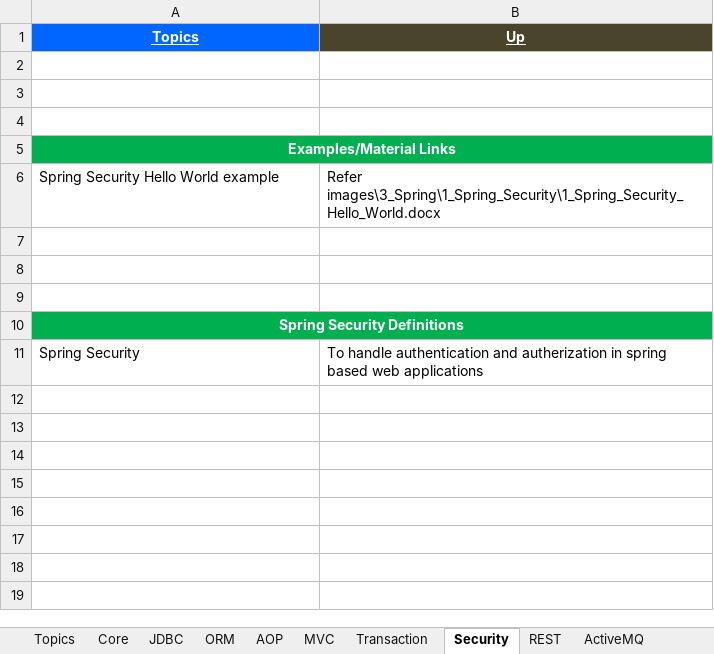
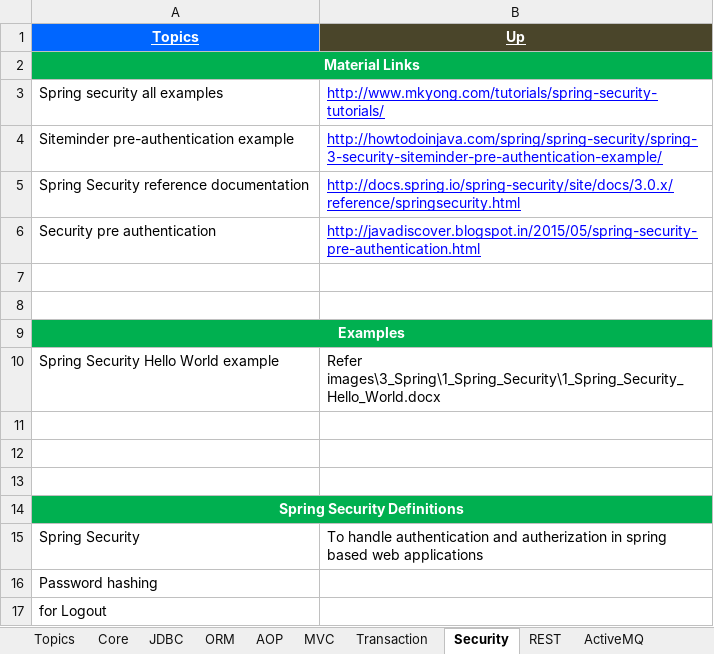
Before and after one commit to GDivya111/images, an Excel workbook: Definitions/6_Definitions_Spring.xlsx, sheet Security, drawn as a sheet; values as stored, in another font and other column widths than the file's, no borders; removed rows and columns are numbered as before the commit, all else as after; the diff names each change by its address in the sheet, - before the commit and + after, or states it on an @@ line.

```diff
--- a/Definitions/6_Definitions_Spring.xlsx (sheet Security)
+++ b/Definitions/6_Definitions_Spring.xlsx (sheet Security)
+row 2: Material Links
+row 3: Spring security all examples | http://www.mkyong.com/tutorials/spring-security-tutorials/
+row 4: Siteminder pre-authentication example | http://howtodoinjava.com/spring/spring-security/spring-3-security-siteminder-pre-authentication-example/
+row 5: Spring Security reference documentation | http://docs.spring.io/spring-security/site/docs/3.0.x/reference/springsecurity.html
+row 6: Security pre authentication | http://javadiscover.blogspot.in/2015/05/spring-security-pre-authentication.html
-row 4: (empty)
-A9 (Topics): Examples/Material Links
+A9 (Topics): Examples
+row 16: Password hashing
+row 17: for Logout
```
Also changed, not shown: sheet Topics, other sheet tabs, Definitions/3_Definitions.xlsx, 1 other file.
